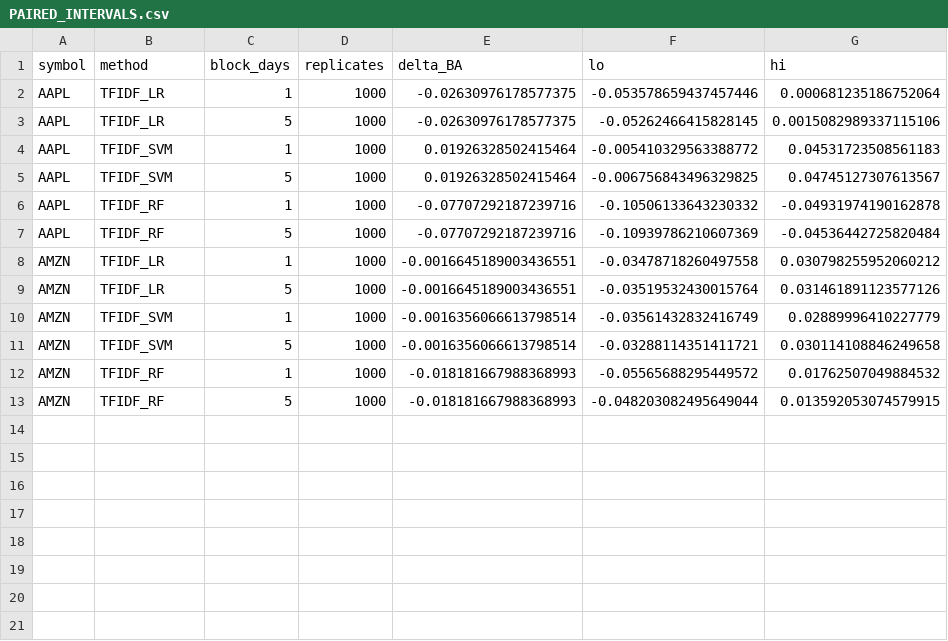
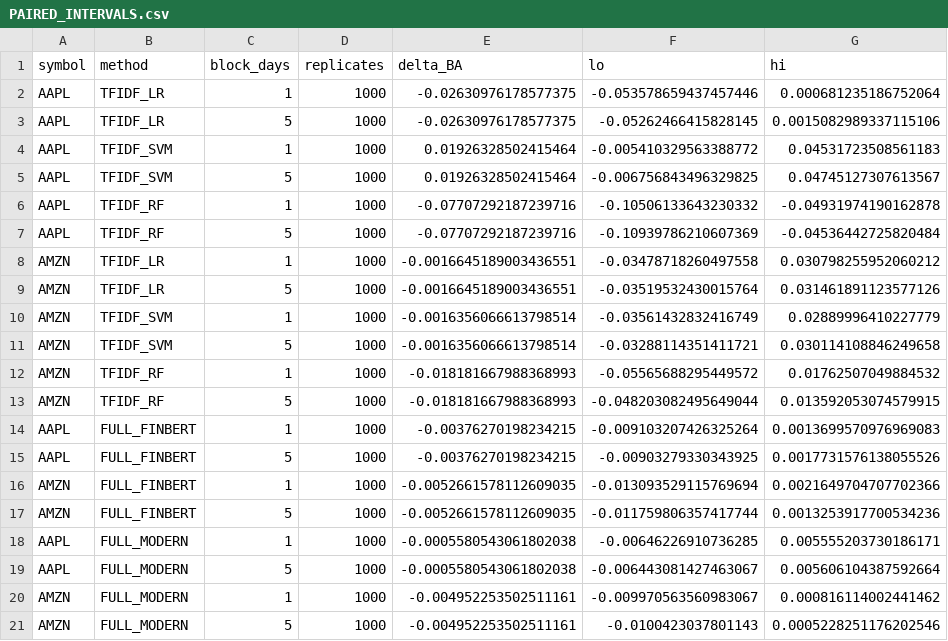
Before and after one commit to ChanStormstout/cse573-stock-prediction, a CSV file: outputs/stock_full_semantics_4h/v1/PAIRED_INTERVALS.csv, drawn as a sheet; the diff names each change by its address in the sheet, - before the commit and + after, or states it on an @@ line.

Commit message:
Finalize verified full-paragraph semantic comparisons and preserve negative results

```diff
--- a/outputs/stock_full_semantics_4h/v1/PAIRED_INTERVALS.csv
+++ b/outputs/stock_full_semantics_4h/v1/PAIRED_INTERVALS.csv
+row 14: AAPL | FULL_FINBERT | 1 | 1000 | -0.00376270198234215 | -0.009103207426325264 | 0.0013699570976969083
+row 15: AAPL | FULL_FINBERT | 5 | 1000 | -0.00376270198234215 | -0.00903279330343925 | 0.0017731576138055526
+row 16: AMZN | FULL_FINBERT | 1 | 1000 | -0.0052661578112609035 | -0.013093529115769694 | 0.0021649704707702366
+row 17: AMZN | FULL_FINBERT | 5 | 1000 | -0.0052661578112609035 | -0.011759806357417744 | 0.0013253917700534236
+row 18: AAPL | FULL_MODERN | 1 | 1000 | -0.0005580543061802038 | -0.00646226910736285 | 0.005555203730186171
+row 19: AAPL | FULL_MODERN | 5 | 1000 | -0.0005580543061802038 | -0.006443081427463067 | 0.005606104387592664
+row 20: AMZN | FULL_MODERN | 1 | 1000 | -0.004952253502511161 | -0.009970563560983067 | 0.000816114002441462
+row 21: AMZN | FULL_MODERN | 5 | 1000 | -0.004952253502511161 | -0.0100423037801143 | 0.0005228251176202546
```
Also changed, not shown: 15 other files.
